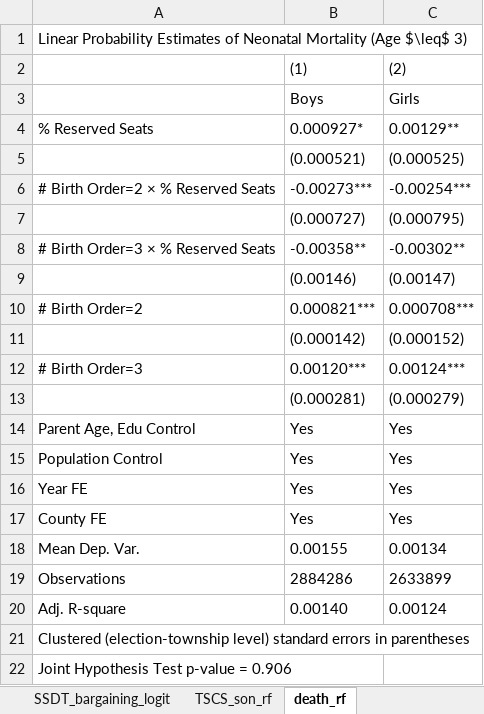
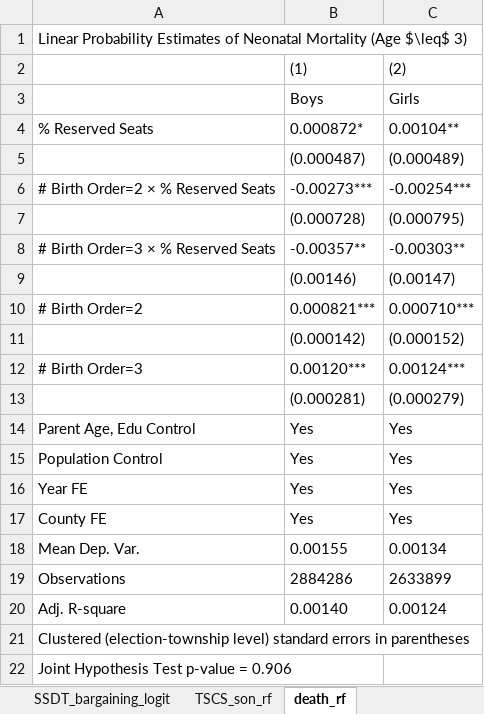
Before and after one commit to bobby1030/slides, an Excel workbook: 20221110-women-reserved-seats-brownbag/tables/table.xlsx, sheet death_rf, drawn as a sheet; values as stored, in another font and other column widths than the file's, no borders; removed rows and columns are numbered as before the commit, all else as after; the diff names each change by its address in the sheet, - before the commit and + after, or states it on an @@ line.

```diff
--- a/20221110-women-reserved-seats-brownbag/tables/table.xlsx (sheet death_rf)
+++ b/20221110-women-reserved-seats-brownbag/tables/table.xlsx (sheet death_rf)
-B4: 0.000927*
+B4: 0.000872*
-C4: 0.00129**
+C4: 0.00104**
-row 5:  | (0.000521) | (0.000525)
+row 5:  | (0.000487) | (0.000489)
-B7: (0.000727)
+B7: (0.000728)
-B8: -0.00358**
+B8: -0.00357**
-C8: -0.00302**
+C8: -0.00303**
-C10: 0.000708***
+C10: 0.000710***
```
Also changed, not shown: sheet birth_sex3, sheet birth_child3_rf, sheet TSCS_son_rf, sheet SSDT_bargaining_rf, other sheet tabs, formulas that keep their value, 5 other files.
